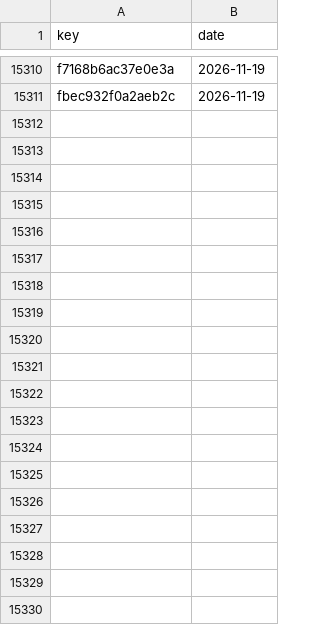
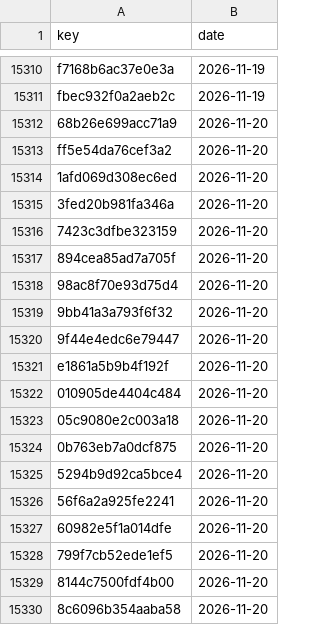
Before and after one commit to numanahmadhere/my-job-alerts, a CSV file: data/seen_links.csv, drawn as a sheet; only a part is shown, gaps mark what is left out; the diff covers the shown part only; the diff names each change by its address in the sheet, - before the commit and + after, or states it on an @@ line.

```diff
--- a/data/seen_links.csv
+++ b/data/seen_links.csv
+row 15312: 68b26e699acc71a9 | 2026-11-20
+row 15313: ff5e54da76cef3a2 | 2026-11-20
+row 15314: 1afd069d308ec6ed | 2026-11-20
+row 15315: 3fed20b981fa346a | 2026-11-20
+row 15316: 7423c3dfbe323159 | 2026-11-20
+row 15317: 894cea85ad7a705f | 2026-11-20
+row 15318: 98ac8f70e93d75d4 | 2026-11-20
+row 15319: 9bb41a3a793f6f32 | 2026-11-20
+row 15320: 9f44e4edc6e79447 | 2026-11-20
+row 15321: e1861a5b9b4f192f | 2026-11-20
+row 15322: 010905de4404c484 | 2026-11-20
+row 15323: 05c9080e2c003a18 | 2026-11-20
+row 15324: 0b763eb7a0dcf875 | 2026-11-20
+row 15325: 5294b9d92ca5bce4 | 2026-11-20
+row 15326: 56f6a2a925fe2241 | 2026-11-20
+row 15327: 60982e5f1a014dfe | 2026-11-20
+row 15328: 799f7cb52ede1ef5 | 2026-11-20
+row 15329: 8144c7500fdf4b00 | 2026-11-20
+row 15330: 8c6096b354aaba58 | 2026-11-20
```
Also changed, not shown: 33 added rows elsewhere in this file, data/screened.csv, 3 other files.
